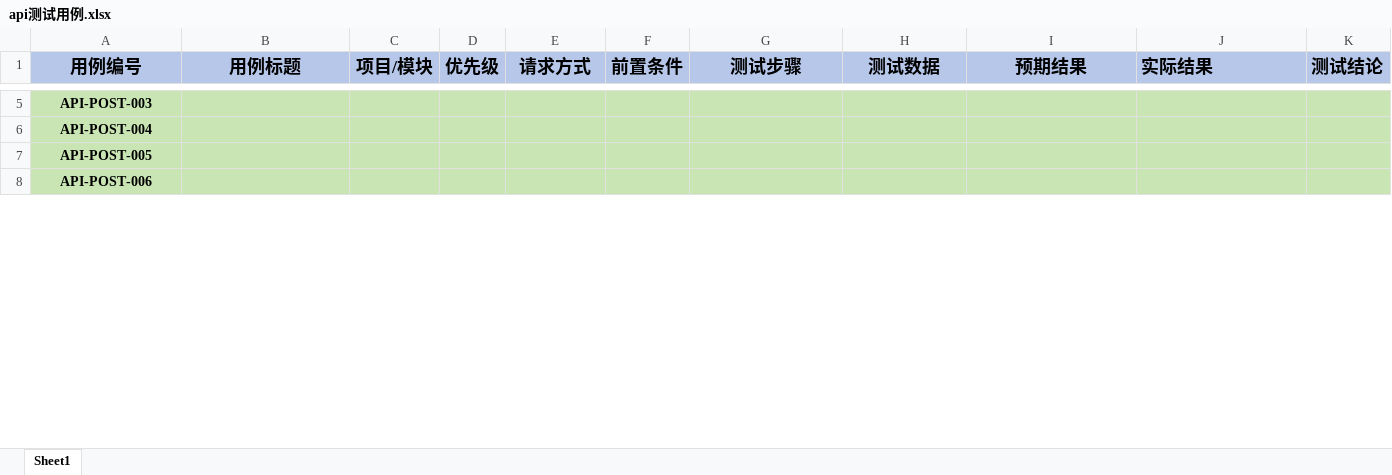
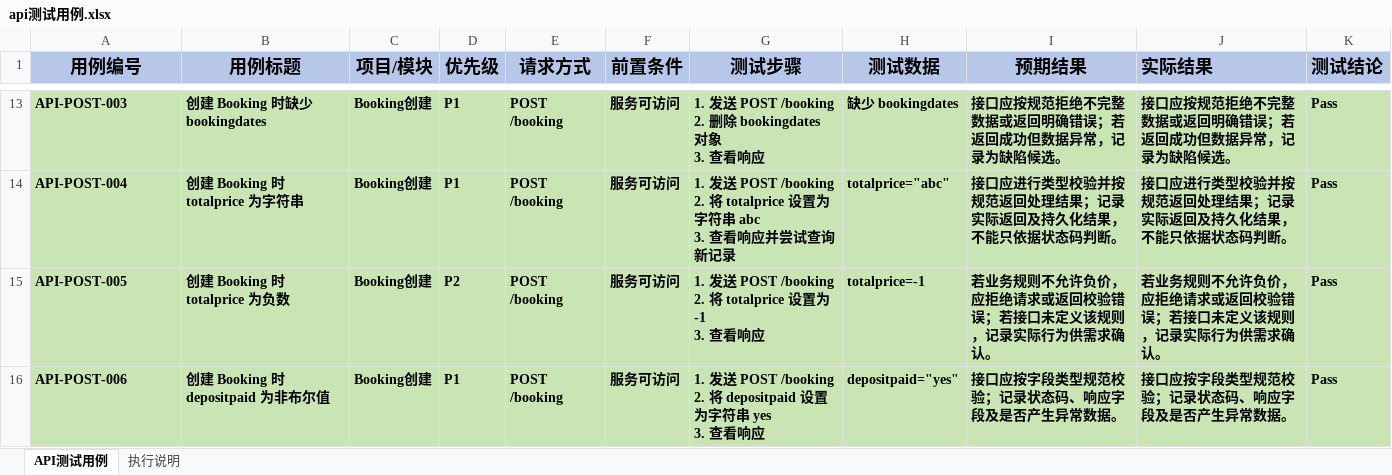
Before and after one commit to E-asy-1/restful-booker-api-testing, an Excel workbook: api测试用例.xlsx, sheet API测试用例, drawn as a sheet; only a part is shown, gaps mark what is left out; values as stored, in another font and other column widths than the file's, no borders; addresses are those after the commit; ↵ is a line break in a cell; the diff covers the shown part only; the diff names each change by its address in the sheet, - before the commit and + after, or states it on an @@ line.

```diff
--- a/api测试用例.xlsx (sheet API测试用例)
+++ b/api测试用例.xlsx (sheet API测试用例)
-sheet tab: Sheet1
+sheet tab: API测试用例
+sheet tab: 执行说明
-A13:A16 alignment: center
+A13:A16 alignment: left
-B13 (用例标题): (empty)
+B13 (用例标题): 创建 Booking 时缺少 bookingdates
-C13:C16 (项目/模块): (empty)
+C13:C16 (项目/模块): Booking创建
-D13:D14 (优先级): (empty)
+D13:D14 (优先级): P1
-E13:E16 (请求方式): (empty)
+E13:E16 (请求方式): POST /booking
-F13:F16 (前置条件): (empty)
+F13:F16 (前置条件): 服务可访问
-G13 (测试步骤): (empty)
+G13 (测试步骤): 1. 发送 POST /booking ↵ 2. 删除 bookingdates 对象 ↵ 3. 查看响应
-H13 (测试数据): (empty)
+H13 (测试数据): 缺少 bookingdates
-I13 (预期结果): (empty)
+I13 (预期结果): 接口应按规范拒绝不完整数据或返回明确错误；若返回成功但数据异常，记录为缺陷候选。
-J13 (实际结果): (empty)
+J13 (实际结果): 接口应按规范拒绝不完整数据或返回明确错误；若返回成功但数据异常，记录为缺陷候选。
-K13:K16 (测试结论): (empty)
+K13:K16 (测试结论): Pass
-B14 (用例标题): (empty)
+B14 (用例标题): 创建 Booking 时 totalprice 为字符串
-G14 (测试步骤): (empty)
+G14 (测试步骤): 1. 发送 POST /booking ↵ 2. 将 totalprice 设置为字符串 abc ↵ 3. 查看响应并尝试查询新记录
-H14 (测试数据): (empty)
+H14 (测试数据): totalprice="abc"
-I14 (预期结果): (empty)
+I14 (预期结果): 接口应进行类型校验并按规范返回处理结果；记录实际返回及持久化结果，不能只依据状态码判断。
-J14 (实际结果): (empty)
+J14 (实际结果): 接口应进行类型校验并按规范返回处理结果；记录实际返回及持久化结果，不能只依据状态码判断。
-B15 (用例标题): (empty)
+B15 (用例标题): 创建 Booking 时 totalprice 为负数
-D15 (优先级): (empty)
+D15 (优先级): P2
-G15 (测试步骤): (empty)
+G15 (测试步骤): 1. 发送 POST /booking ↵ 2. 将 totalprice 设置为 -1 ↵ 3. 查看响应
-H15 (测试数据): (empty)
+H15 (测试数据): totalprice=-1
-I15 (预期结果): (empty)
+I15 (预期结果): 若业务规则不允许负价，应拒绝请求或返回校验错误；若接口未定义该规则，记录实际行为供需求确认。
-J15 (实际结果): (empty)
+J15 (实际结果): 若业务规则不允许负价，应拒绝请求或返回校验错误；若接口未定义该规则，记录实际行为供需求确认。
-B16 (用例标题): (empty)
+B16 (用例标题): 创建 Booking 时 depositpaid 为非布尔值
-D16 (优先级): (empty)
+D16 (优先级): P1
-G16 (测试步骤): (empty)
+G16 (测试步骤): 1. 发送 POST /booking ↵ 2. 将 depositpaid 设置为字符串 yes ↵ 3. 查看响应
-H16 (测试数据): (empty)
+H16 (测试数据): depositpaid="yes"
-I16 (预期结果): (empty)
+I16 (预期结果): 接口应按字段类型规范校验；记录状态码、响应字段及是否产生异常数据。
-J16 (实际结果): (empty)
+J16 (实际结果): 接口应按字段类型规范校验；记录状态码、响应字段及是否产生异常数据。
```
Also changed, not shown: 25 added rows, 10 removed rows, 37 edited cells and cell formats elsewhere in this sheet.
